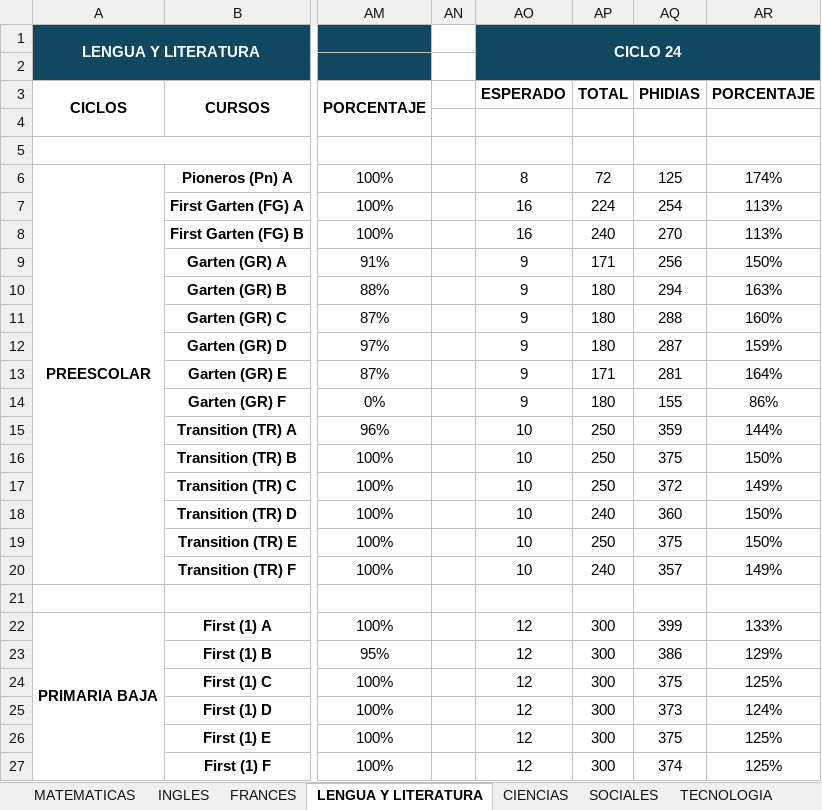
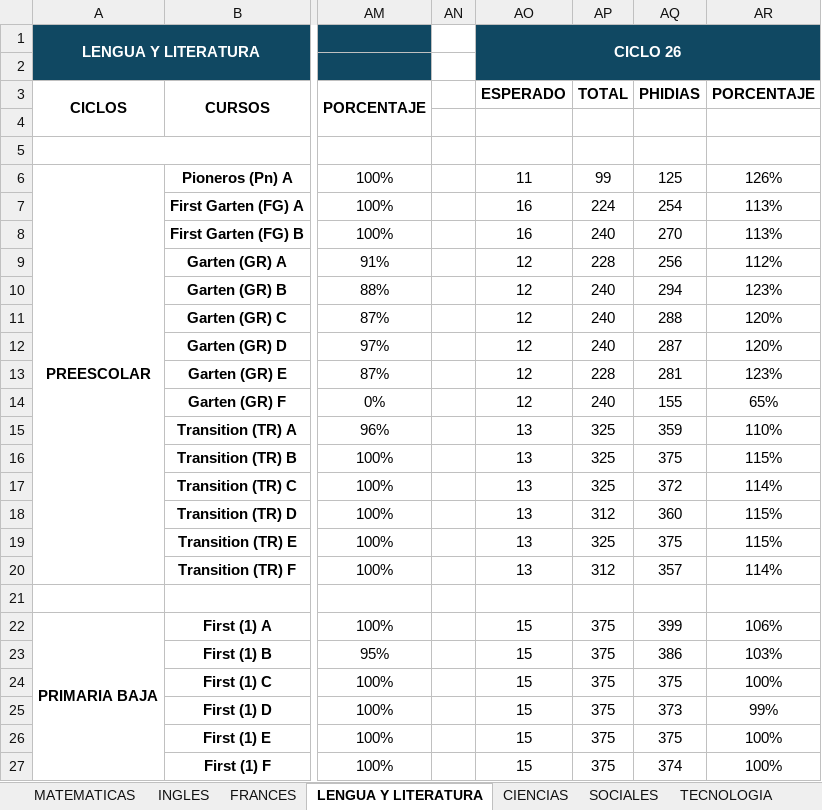
Before and after one commit to cristhianjuli5/copia, an Excel workbook: PROGRESO_POR_PERIODO_ACTUALIZADO.xlsx, sheet LENGUA Y LITERATURA, drawn as a sheet; only a part is shown, gaps mark what is left out; values as stored, in another font and other column widths than the file's, no borders; conditional formats not drawn; the diff covers the shown part only; the diff names each change by its address in the sheet, - before the commit and + after, or states it on an @@ line.

```diff
--- a/PROGRESO_POR_PERIODO_ACTUALIZADO.xlsx (sheet LENGUA Y LITERATURA)
+++ b/PROGRESO_POR_PERIODO_ACTUALIZADO.xlsx (sheet LENGUA Y LITERATURA)
-AO1: CICLO 24
+AO1: CICLO 26
-AO6: 8
+AO6: 11
-AP6: 72
+AP6: 99
-AR6: 174%
+AR6: 126%
-AO9:AO14: 9
+AO9:AO14: 12
-AP9: 171
+AP9: 228
-AR9: 150%
+AR9: 112%
-AP10:AP12: 180
+AP10:AP12: 240
-AR10: 163%
+AR10: 123%
-AR11: 160%
+AR11: 120%
-AR12: 159%
+AR12: 120%
-AP13: 171
+AP13: 228
-AR13: 164%
+AR13: 123%
-AP14: 180
+AP14: 240
-AR14: 86%
+AR14: 65%
-AO15:AO20: 10
+AO15:AO20: 13
-AP15:AP17: 250
+AP15:AP17: 325
-AR15: 144%
+AR15: 110%
-AR16: 150%
+AR16: 115%
-AR17: 149%
+AR17: 114%
-AP18: 240
+AP18: 312
-AR18:AR19: 150%
+AR18:AR19: 115%
-AP19: 250
+AP19: 325
-AP20: 240
+AP20: 312
-AR20: 149%
+AR20: 114%
-AO22:AO27: 12
+AO22:AO27: 15
-AP22:AP27: 300
+AP22:AP27: 375
-AR22: 133%
+AR22: 106%
-AR23: 129%
+AR23: 103%
-AR24: 125%
+AR24: 100%
-AR25: 124%
+AR25: 99%
-AR26:AR27: 125%
+AR26:AR27: 100%
```
Also changed, not shown: 159 edited cells elsewhere in this sheet, sheet CIENCIAS, sheet SOCIALES, sheet TECNOLOGIA, sheet MATEMATICAS, sheet INGLES, sheet FRANCES, 2 more sheets, 2 other files.
